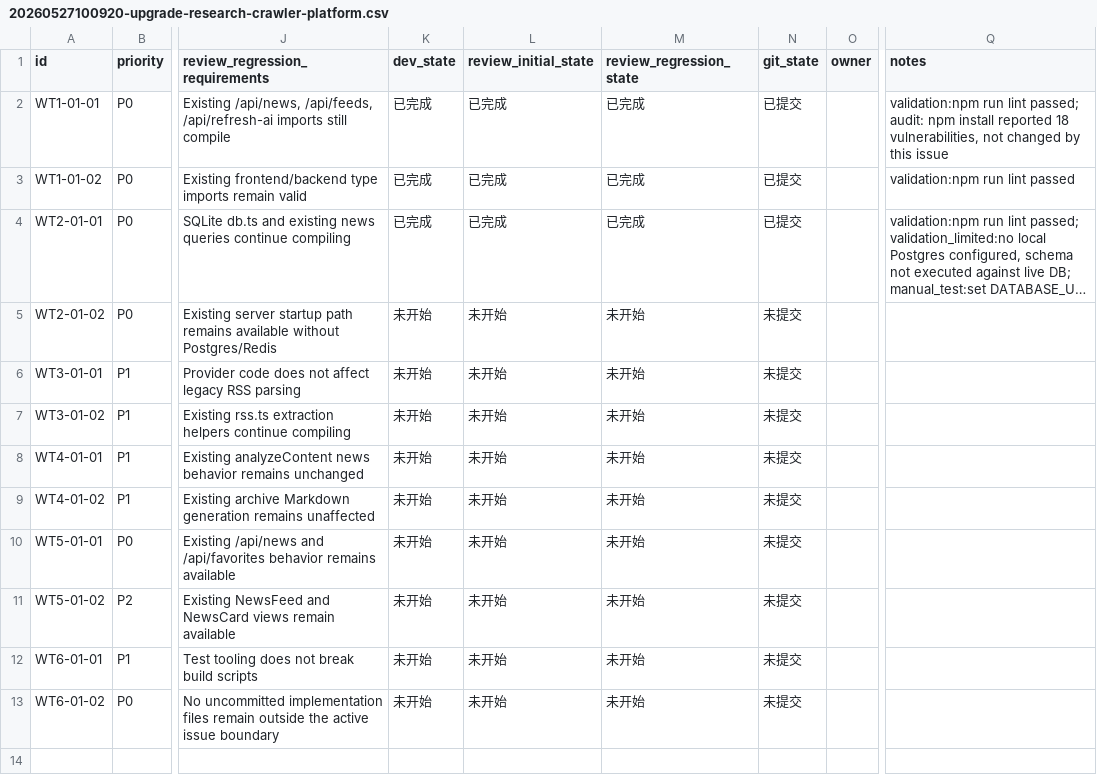
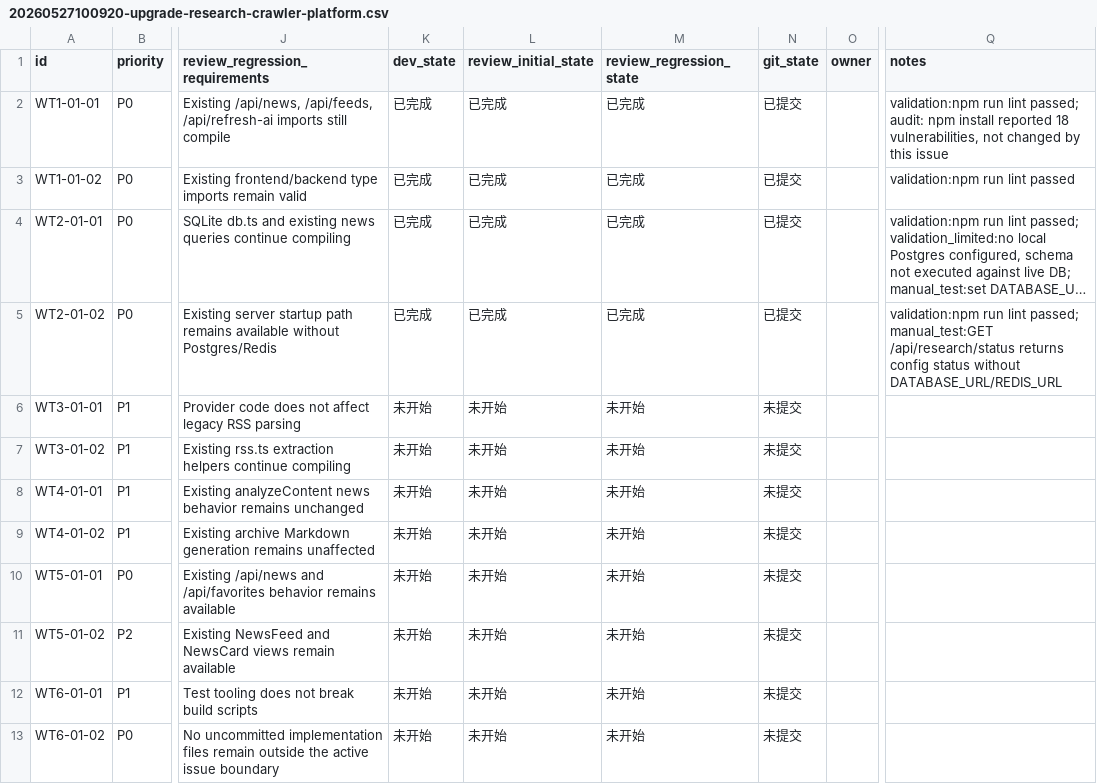
Before and after one commit to hhhx-lab/politistream, a CSV file: issues/20260527100920-upgrade-research-crawler-platform.csv, drawn as a sheet; only a part is shown, gaps mark what is left out; long unchanged cells end in …; the diff names each change by its address in the sheet, - before the commit and + after, or states it on an @@ line.

```diff
--- a/issues/20260527100920-upgrade-research-crawler-platform.csv
+++ b/issues/20260527100920-upgrade-research-crawler-platform.csv
-K5 (dev_state): 未开始
+K5 (dev_state): 已完成
-L5 (review_initial_state): 未开始
+L5 (review_initial_state): 已完成
-M5 (review_regression_state): 未开始
+M5 (review_regression_state): 已完成
-N5 (git_state): 未提交
+N5 (git_state): 已提交
-Q5 (notes): (empty)
+Q5 (notes): validation:npm run lint passed; manual_test:GET /api/research/status returns config status without DATABASE_URL/REDIS_URL
```
Also changed, not shown: 2 other files.
